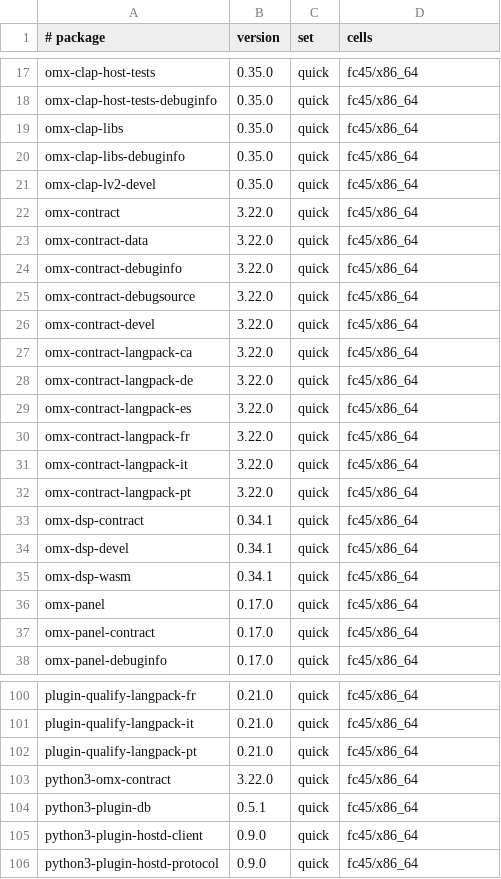
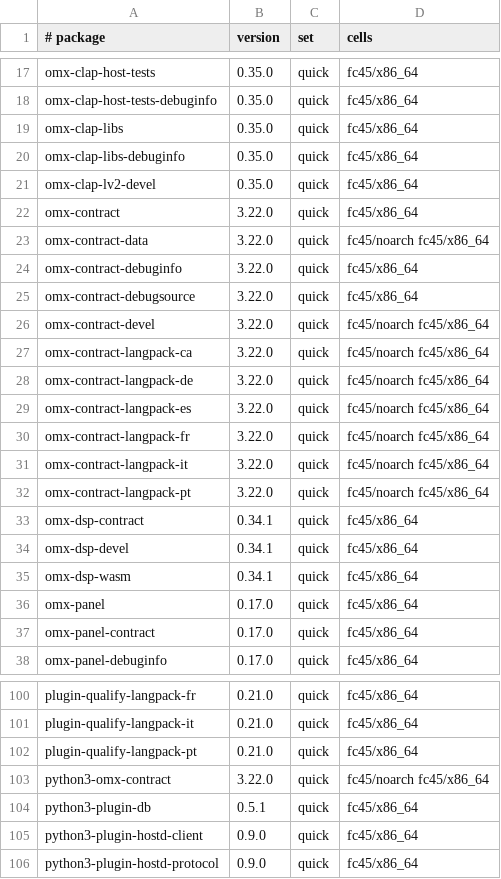
Before and after one commit to Open-Mixer/open-mixer.github.io, a TSV file: staging/rpm/cells.tsv, drawn as a sheet; only a part is shown, gaps mark what is left out.

Commit message:
staging/rpm: publish staged 896ec8c6b1565e38f5e3973e2df9bc6e88ae28a0 (omx-contract)

```diff
--- a/staging/rpm/cells.tsv
+++ b/staging/rpm/cells.tsv
@@ -22,12 +22,12 @@ omx-clap-lv2-devel	0.35.0	quick	fc45/x86_64
 omx-contract	3.22.0	quick	fc45/x86_64
-omx-contract-data	3.22.0	quick	fc45/x86_64
+omx-contract-data	3.22.0	quick	fc45/noarch fc45/x86_64
 omx-contract-debuginfo	3.22.0	quick	fc45/x86_64
 omx-contract-debugsource	3.22.0	quick	fc45/x86_64
-omx-contract-devel	3.22.0	quick	fc45/x86_64
-omx-contract-langpack-ca	3.22.0	quick	fc45/x86_64
-omx-contract-langpack-de	3.22.0	quick	fc45/x86_64
-omx-contract-langpack-es	3.22.0	quick	fc45/x86_64
-omx-contract-langpack-fr	3.22.0	quick	fc45/x86_64
-omx-contract-langpack-it	3.22.0	quick	fc45/x86_64
-omx-contract-langpack-pt	3.22.0	quick	fc45/x86_64
+omx-contract-devel	3.22.0	quick	fc45/noarch fc45/x86_64
+omx-contract-langpack-ca	3.22.0	quick	fc45/noarch fc45/x86_64
+omx-contract-langpack-de	3.22.0	quick	fc45/noarch fc45/x86_64
+omx-contract-langpack-es	3.22.0	quick	fc45/noarch fc45/x86_64
+omx-contract-langpack-fr	3.22.0	quick	fc45/noarch fc45/x86_64
+omx-contract-langpack-it	3.22.0	quick	fc45/noarch fc45/x86_64
+omx-contract-langpack-pt	3.22.0	quick	fc45/noarch fc45/x86_64
 omx-dsp-contract	0.34.1	quick	fc45/x86_64
@@ -102,3 +102,3 @@ plugin-qualify-langpack-it	0.21.0	quick	fc45/x86_64
 plugin-qualify-langpack-pt	0.21.0	quick	fc45/x86_64
-python3-omx-contract	3.22.0	quick	fc45/x86_64
+python3-omx-contract	3.22.0	quick	fc45/noarch fc45/x86_64
 python3-plugin-db	0.5.1	quick	fc45/x86_64
```
Also changed, not shown: 53 other files.
